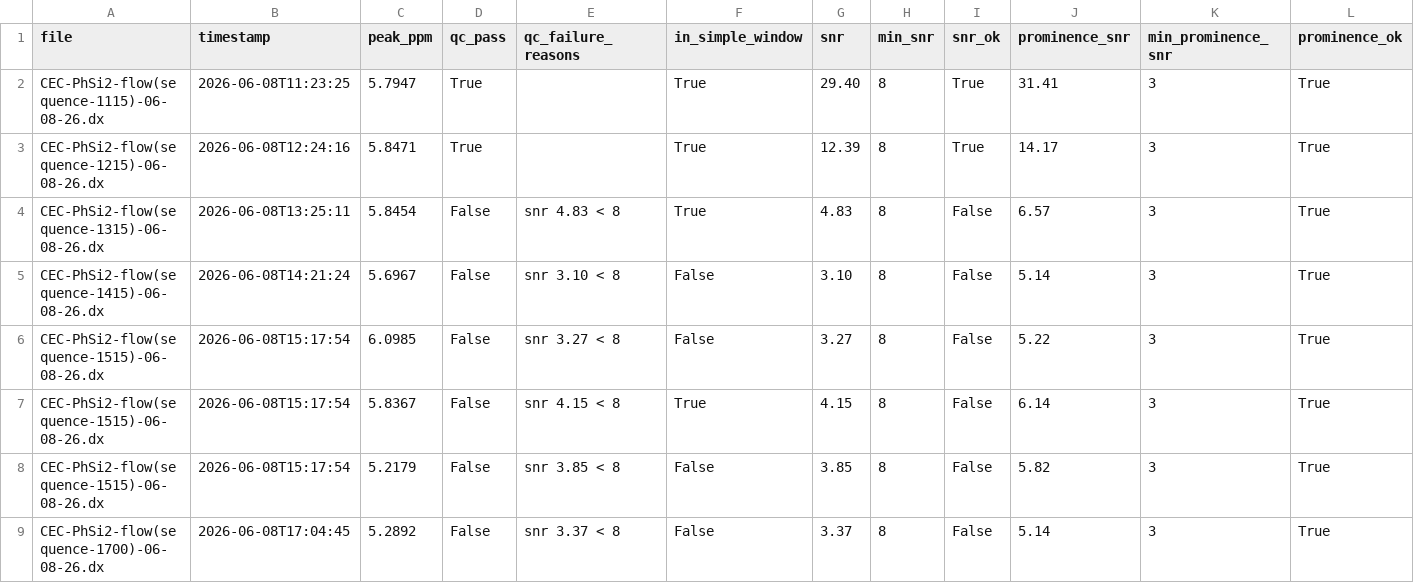
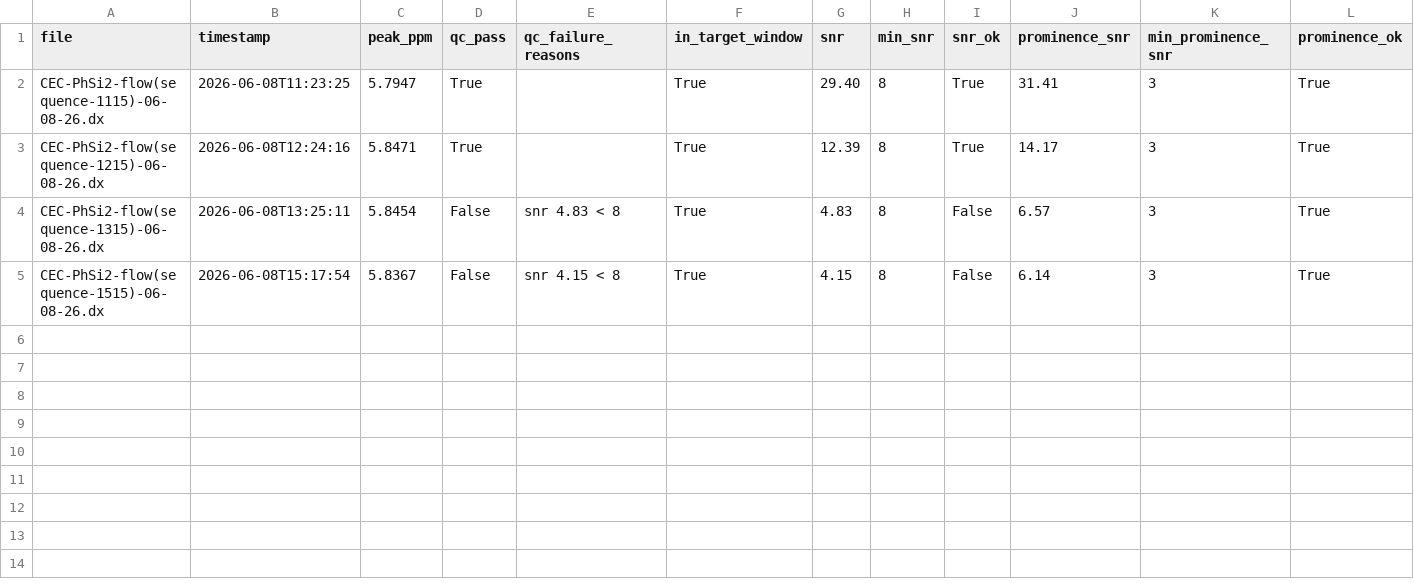
Before and after one commit to Sanjay-Iyer/chemyx, a CSV file: results/processed/nmr/06-08-26/06-08-26_peak_qc_log_window.csv (was results/processed/nmr/06-08-26/06-08-26_peak_qc_log.csv), drawn as a sheet; only a part is shown; rows hold the shown columns only; the diff names each change by its address in the sheet, - before the commit and + after, or states it on an @@ line.

```diff
--- a/results/processed/nmr/06-08-26/06-08-26_peak_qc_log.csv
+++ b/results/processed/nmr/06-08-26/06-08-26_peak_qc_log_window.csv
-F1: in_simple_window
+F1: in_target_window
-row 5: CEC-PhSi2-flow(sequence-1415)-06-08-26.dx | 2026-06-08T14:21:24 | 5.6967 | False | snr 3.10 < 8 | False | 3.10 | 8 | False | 5.14 | 3 | True
-row 6: CEC-PhSi2-flow(sequence-1515)-06-08-26.dx | 2026-06-08T15:17:54 | 6.0985 | False | snr 3.27 < 8 | False | 3.27 | 8 | False | 5.22 | 3 | True
-row 8: CEC-PhSi2-flow(sequence-1515)-06-08-26.dx | 2026-06-08T15:17:54 | 5.2179 | False | snr 3.85 < 8 | False | 3.85 | 8 | False | 5.82 | 3 | True
-row 9: CEC-PhSi2-flow(sequence-1700)-06-08-26.dx | 2026-06-08T17:04:45 | 5.2892 | False | snr 3.37 < 8 | False | 3.37 | 8 | False | 5.14 | 3 | True
```
Also changed, not shown: results/processed/nmr/06-09-26/06-09-26_peak_qc_log_window.csv, 5 other files.
